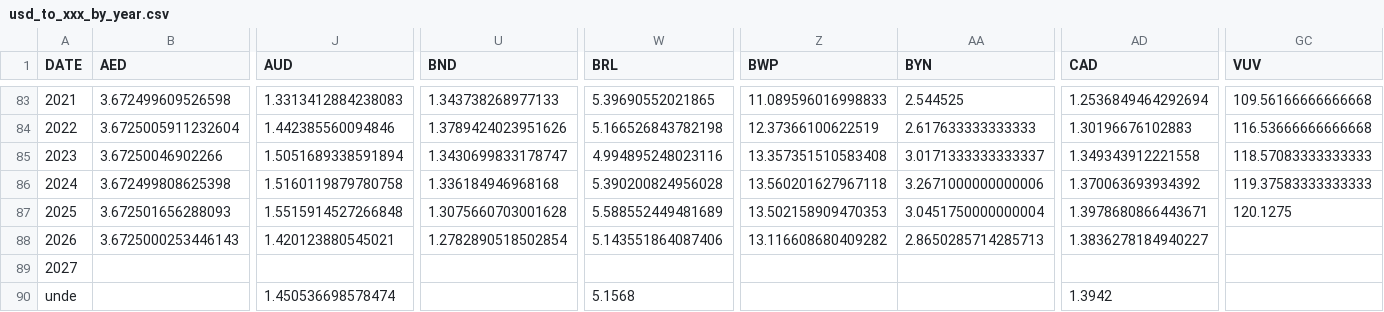
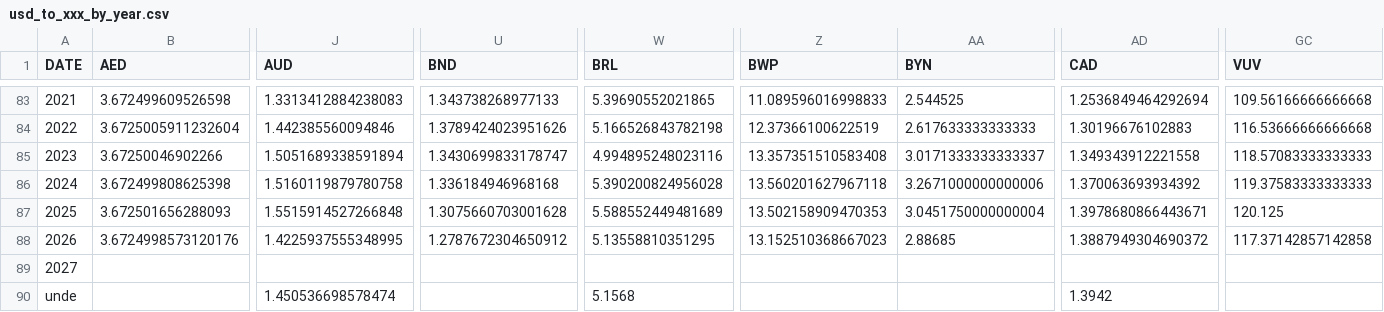
Before and after one commit to xriss/freechange, a CSV file: csv/usd_to_xxx_by_year.csv, drawn as a sheet; only a part is shown, gaps mark what is left out; the diff covers the shown part only; the diff names each change by its address in the sheet, - before the commit and + after, or states it on an @@ line.

```diff
--- a/csv/usd_to_xxx_by_year.csv
+++ b/csv/usd_to_xxx_by_year.csv
-GC87 (VUV): 120.1275
+GC87 (VUV): 120.125
-B88 (AED): 3.6725000253446143
+B88 (AED): 3.6724998573120176
-J88 (AUD): 1.420123880545021
+J88 (AUD): 1.4225937555348995
-U88 (BND): 1.2782890518502854
+U88 (BND): 1.2787672304650912
-W88 (BRL): 5.143551864087406
+W88 (BRL): 5.13558810351295
-Z88 (BWP): 13.116608680409282
+Z88 (BWP): 13.152510368667023
-AA88 (BYN): 2.8650285714285713
+AA88 (BYN): 2.88685
-AD88 (CAD): 1.3836278184940227
+AD88 (CAD): 1.3887949304690372
-GC88 (VUV): (empty)
+GC88 (VUV): 117.37142857142858
```
Also changed, not shown: 37 edited cells elsewhere in this file, 8 other files.
